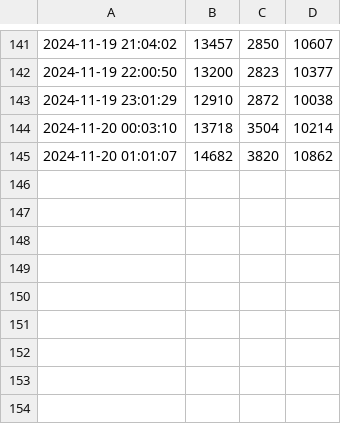
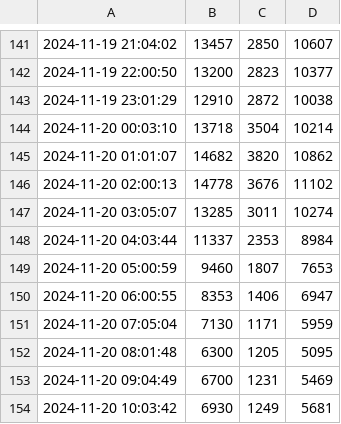
Before and after one commit to FaithLilley/site-usage-monitor, a CSV file: data/dnd_usage.csv, drawn as a sheet; only a part is shown, gaps mark what is left out; the diff names each change by its address in the sheet, - before the commit and + after, or states it on an @@ line.

Commit message:
data update

```diff
--- a/data/dnd_usage.csv
+++ b/data/dnd_usage.csv
+row 146: 2024-11-20 02:00:13 | 14778 | 3676 | 11102
+row 147: 2024-11-20 03:05:07 | 13285 | 3011 | 10274
+row 148: 2024-11-20 04:03:44 | 11337 | 2353 | 8984
+row 149: 2024-11-20 05:00:59 | 9460 | 1807 | 7653
+row 150: 2024-11-20 06:00:55 | 8353 | 1406 | 6947
+row 151: 2024-11-20 07:05:04 | 7130 | 1171 | 5959
+row 152: 2024-11-20 08:01:48 | 6300 | 1205 | 5095
+row 153: 2024-11-20 09:04:49 | 6700 | 1231 | 5469
+row 154: 2024-11-20 10:03:42 | 6930 | 1249 | 5681
```
